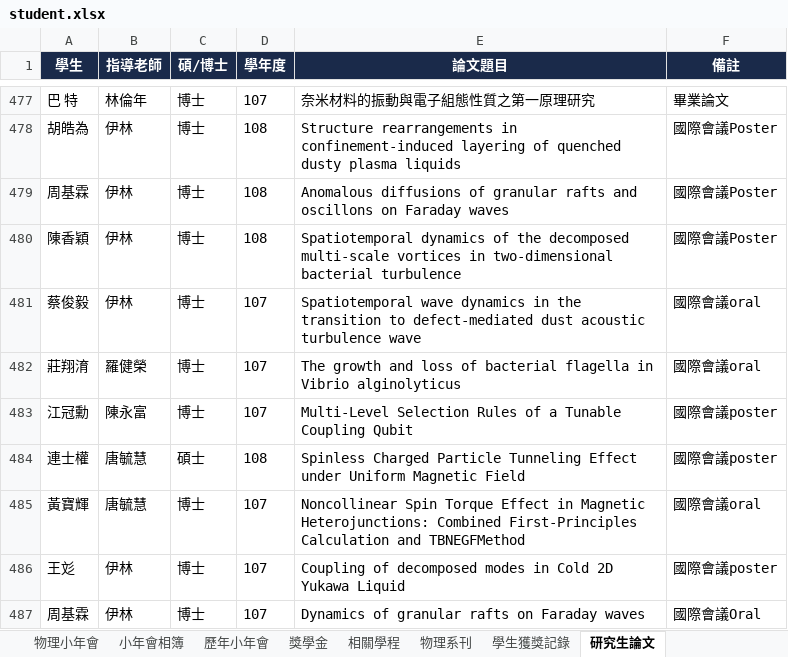
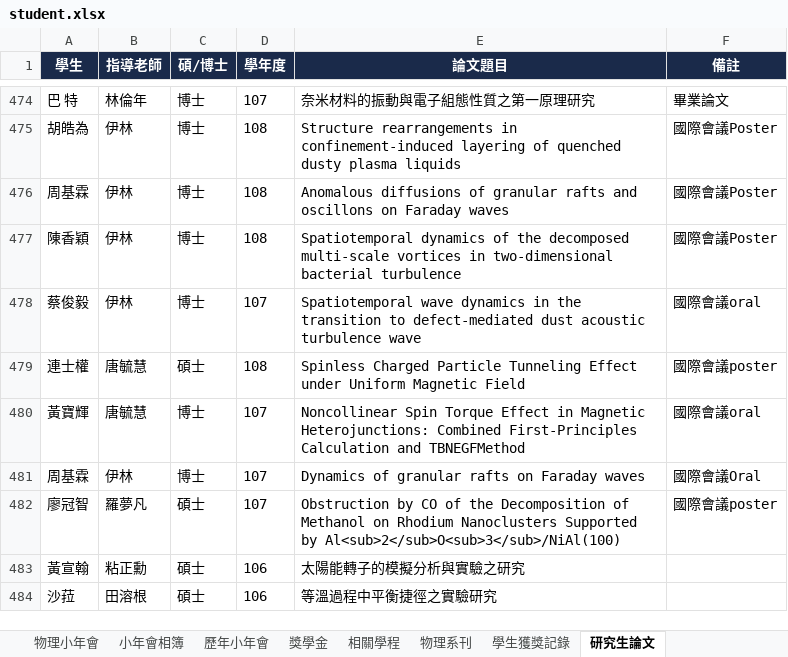
Before and after one commit to ncuphysics1986/phys.ncu.test, an Excel workbook: student.xlsx, sheet 研究生論文, drawn as a sheet; only a part is shown, gaps mark what is left out; the shorter side is filled out with more unchanged rows; values as stored, in another font and other column widths than the file's, no borders; the diff covers the shown part only; the diff names each change by its address in the sheet, - before the commit and + after, or states it on an @@ line.

```diff
--- a/student.xlsx (sheet 研究生論文)
+++ b/student.xlsx (sheet 研究生論文)
-row 482: 莊翔淯 | 羅健榮 | 博士 | 107 | The growth and loss of bacterial flagella in Vibrio alginolyticus | 國際會議oral
-row 483: 江冠勳 | 陳永富 | 博士 | 107 | Multi-Level Selection Rules of a Tunable Coupling Qubit | 國際會議poster
-row 486: 王彣 | 伊林 | 博士 | 107 | Coupling of decomposed modes in Cold 2D Yukawa Liquid | 國際會議poster
```
Also changed, not shown: 17 removed rows elsewhere in this sheet, sheet 學生國外差旅資料, sheet 學生獲獎記錄, research.xlsx.
